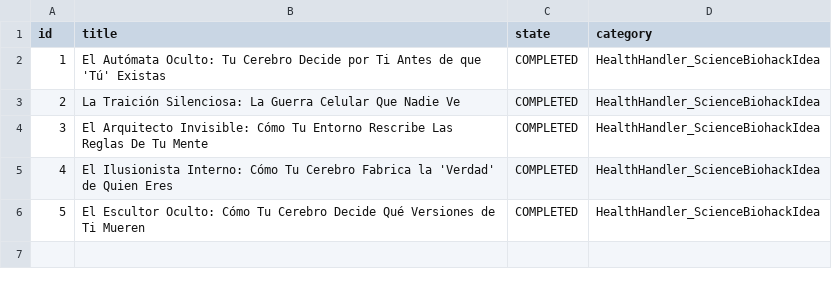
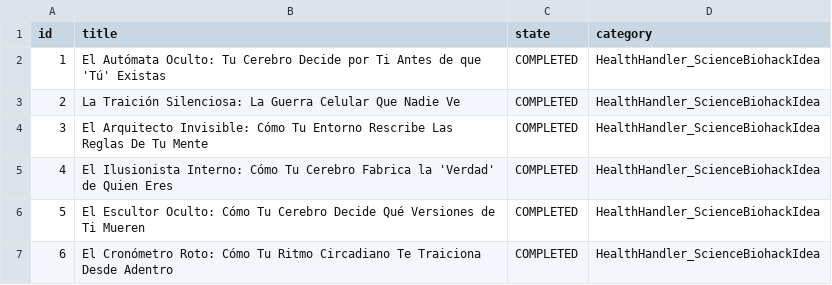
Before and after one commit to danielbenavides2001-blip/AI-Health-Instagram-Engine, a CSV file: flows/image_content_generator/out_short/ideas_tracking.csv, drawn as a sheet.

Commit message:
chore: update instagram post history [skip ci]

```diff
--- a/flows/image_content_generator/out_short/ideas_tracking.csv
+++ b/flows/image_content_generator/out_short/ideas_tracking.csv
@@ -6 +6,2 @@ id,title,state,category
 5,El Escultor Oculto: Cómo Tu Cerebro Decide Qué Versiones de Ti Mueren,COMPLETED,HealthHandler_ScienceBiohackIdea
+6,El Cronómetro Roto: Cómo Tu Ritmo Circadiano Te Traiciona Desde Adentro,COMPLETED,HealthHandler_ScienceBiohackIdea
```
